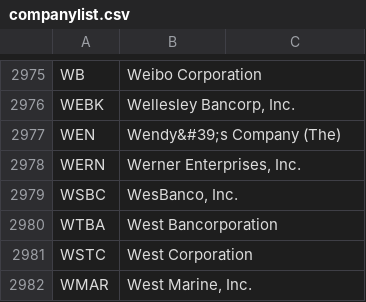
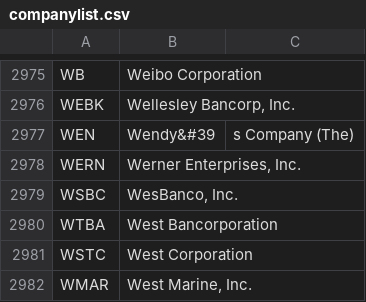
Before and after one commit to Kitae360/Stock_Game, a CSV file: companylist.csv, drawn as a sheet; only a part is shown, gaps mark what is left out; the diff covers the shown part only.

```diff
--- a/companylist.csv
+++ b/companylist.csv
@@ -2977 +2977 @@ WEBK,"Wellesley Bancorp, Inc."
-WEN,Wendy&#39;s Company (The)
+WEN,Wendy&#39,s Company (The)
```
Also changed, not shown: 10 edited cells elsewhere in this file, 10 other files.
